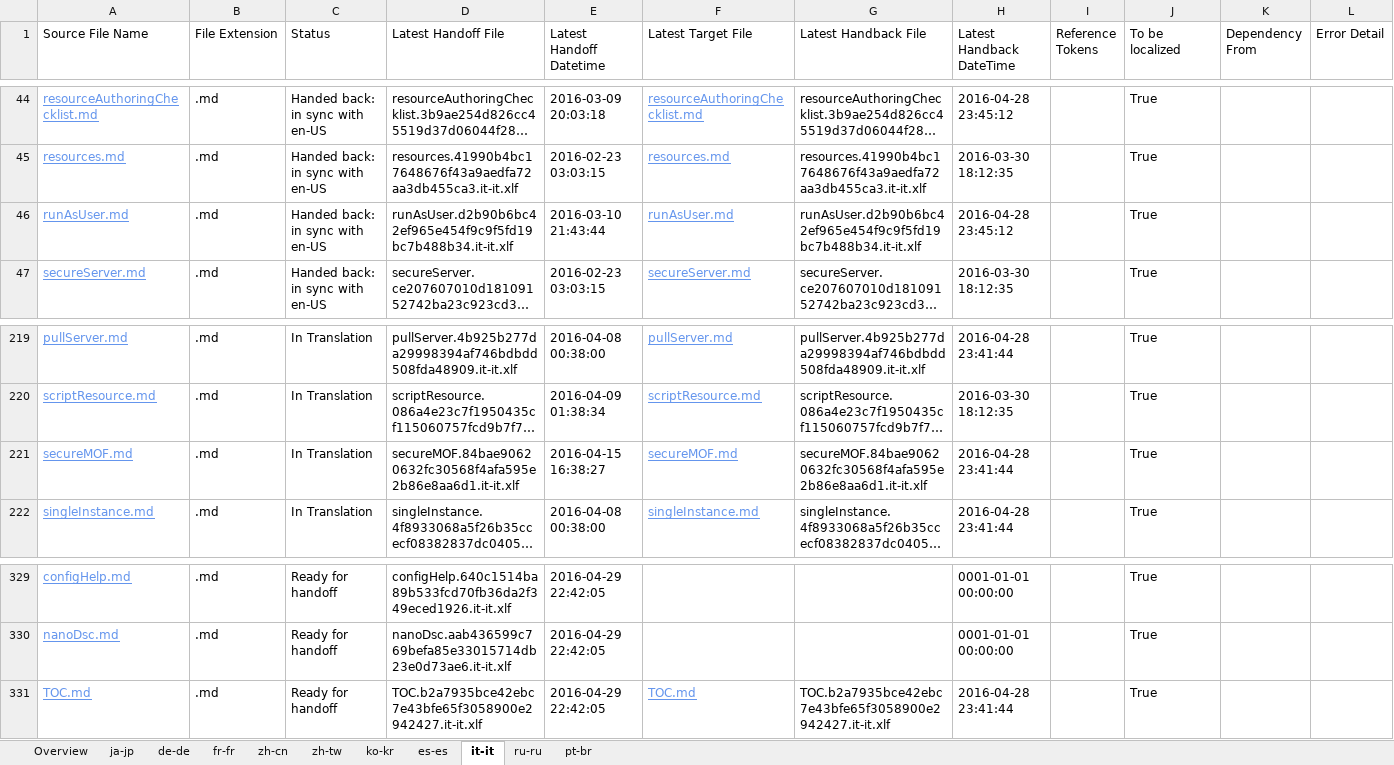
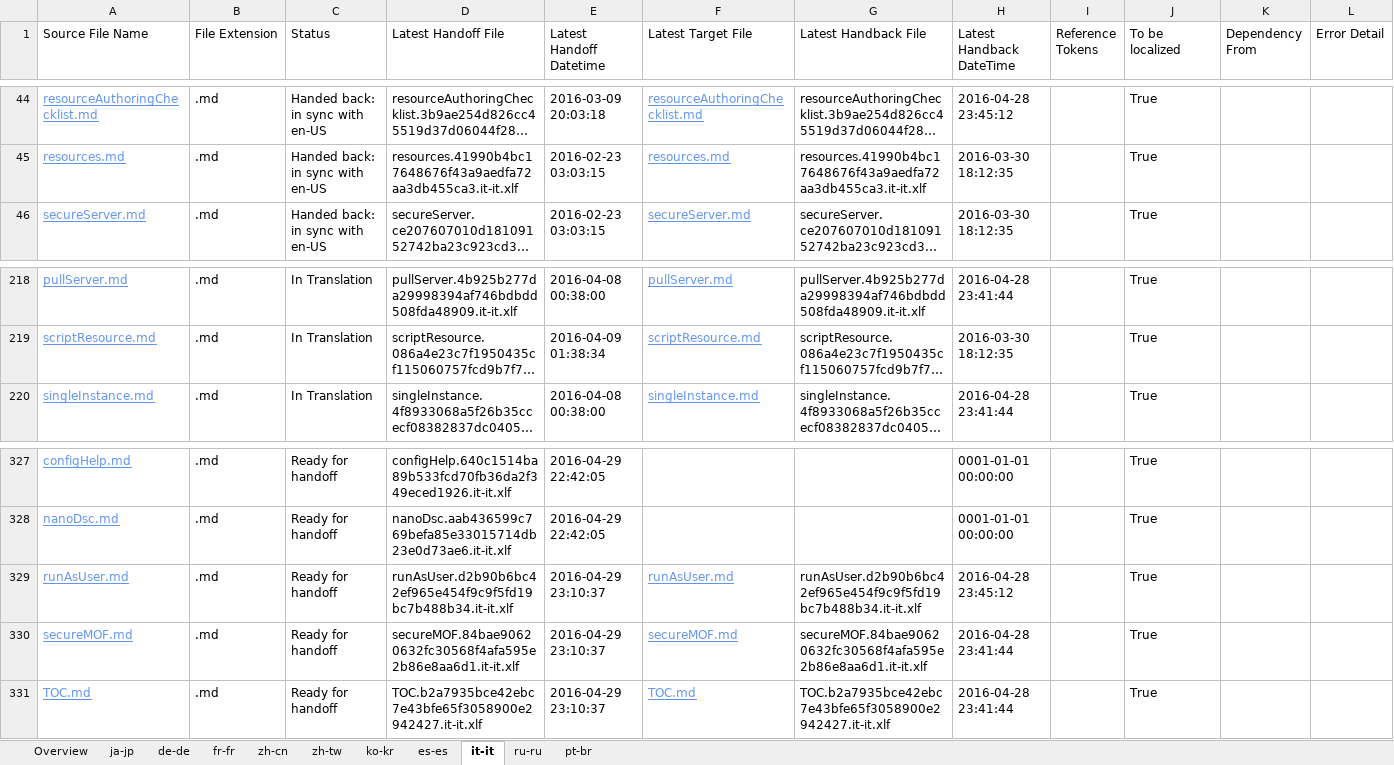
Before and after one commit to SonjaSaltzman/powerShell-Docs.handback, an Excel workbook: ol-handback/PowerShell/powerShell-Docs/live/localization-status.xlsx, sheet it-it, drawn as a sheet; only a part is shown, gaps mark what is left out; long unchanged cells end in …; values as stored, in another font and other column widths than the file's, no borders; table styles not drawn; removed rows and columns are numbered as before the commit, all else as after; the diff names each change by its address in the sheet, - before the commit and + after, or states it on an @@ line.

Commit message:
Generate Report for Handoff

```diff
--- a/ol-handback/PowerShell/powerShell-Docs/live/localization-status.xlsx (sheet it-it)
+++ b/ol-handback/PowerShell/powerShell-Docs/live/localization-status.xlsx (sheet it-it)
-row 46: runAsUser.md | .md | Handed back: in sync with en-US | runAsUser.d2b90b6bc42ef965e454f9c9f5fd19bc7b488b34.it-it.xlf | 2016-03-10 21:43:44 | runAsUser.md | runAsUser.d2b90b6bc42ef965e454f9c9f5fd19bc7b488b34.it-it.xlf | 2016-04-28 23:45:12 |  | True
-row 221: secureMOF.md | .md | In Translation | secureMOF.84bae90620632fc30568f4afa595e2b86e8aa6d1.it-it.xlf | 2016-04-15 16:38:27 | secureMOF.md | secureMOF.84bae90620632fc30568f4afa595e2b86e8aa6d1.it-it.xlf | 2016-04-28 23:41:44 |  | True
+row 329: runAsUser.md | .md | Ready for handoff | runAsUser.d2b90b6bc42ef965e454f9c9f5fd19bc7b488b34.it-it.xlf | 2016-04-29 23:10:37 | runAsUser.md | runAsUser.d2b90b6bc42ef965e454f9c9f5fd19bc7b488b34.it-it.xlf | 2016-04-28 23:45:12 |  | True
+row 330: secureMOF.md | .md | Ready for handoff | secureMOF.84bae90620632fc30568f4afa595e2b86e8aa6d1.it-it.xlf | 2016-04-29 23:10:37 | secureMOF.md | secureMOF.84bae90620632fc30568f4afa595e2b86e8aa6d1.it-it.xlf | 2016-04-28 23:41:44 |  | True
-E331 (Latest Handoff Datetime): 2016-04-29 22:42:05
+E331 (Latest Handoff Datetime): 2016-04-29 23:10:37
```
Also changed, not shown: sheet Overview, sheet ja-jp, sheet ru-ru, sheet zh-tw, sheet zh-cn, sheet de-de, 4 more sheets.
